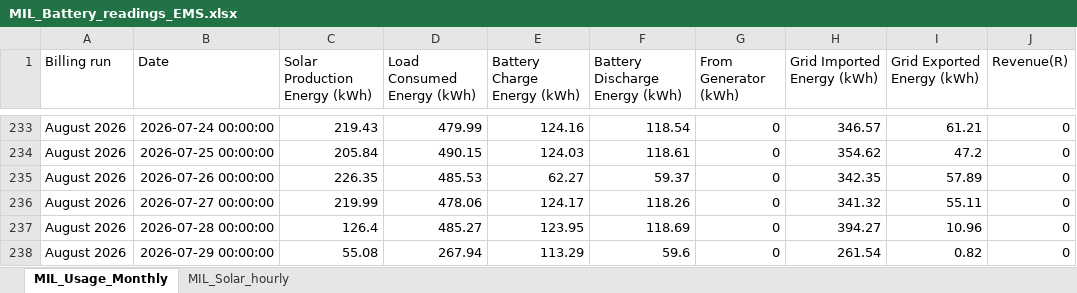
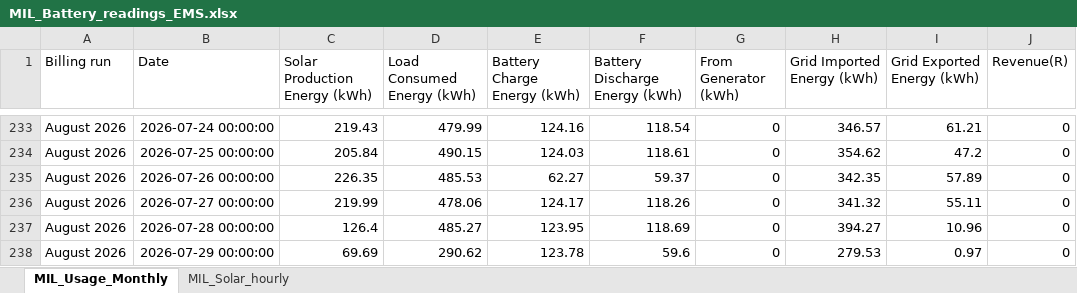
Before and after one commit to ruanvanheerden97/voltano-millenial-billing, an Excel workbook: MIL_Battery_readings_EMS.xlsx, sheet MIL_Usage_Monthly, drawn as a sheet; only a part is shown, gaps mark what is left out; values as stored, in another font and other column widths than the file's, no borders; the diff names each change by its address in the sheet, - before the commit and + after, or states it on an @@ line.

```diff
--- a/MIL_Battery_readings_EMS.xlsx (sheet MIL_Usage_Monthly)
+++ b/MIL_Battery_readings_EMS.xlsx (sheet MIL_Usage_Monthly)
-C238 (Solar Production Energy (kWh)): 55.08
+C238 (Solar Production Energy (kWh)): 69.69
-D238 (Load Consumed Energy (kWh)): 267.94
+D238 (Load Consumed Energy (kWh)): 290.62
-E238 (Battery Charge Energy (kWh)): 113.29
+E238 (Battery Charge Energy (kWh)): 123.78
-H238 (Grid Imported Energy (kWh)): 261.54
+H238 (Grid Imported Energy (kWh)): 279.53
-I238 (Grid Exported Energy (kWh)): 0.82
+I238 (Grid Exported Energy (kWh)): 0.97
```
Also changed, not shown: sheet MIL_Solar_hourly.
